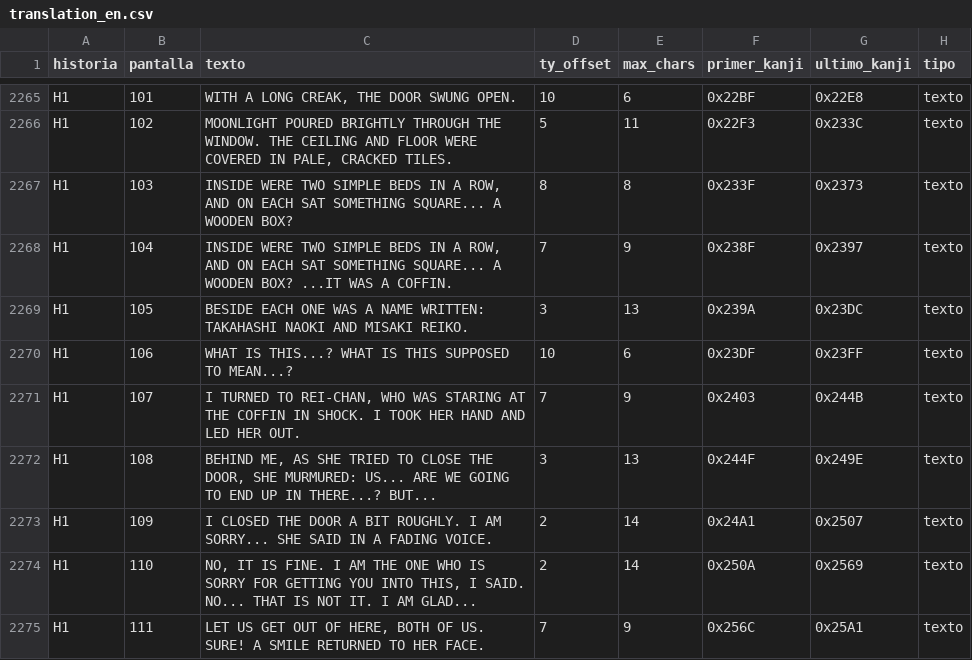
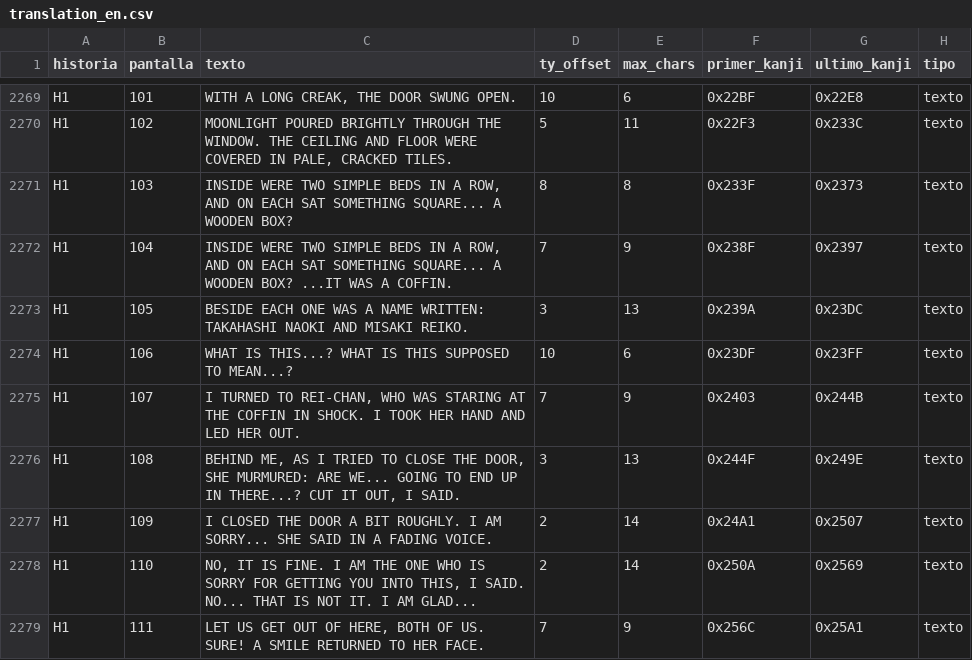
Before and after one commit to Secabel/TerrorsWonderSwan, a CSV file: data/translation_en.csv, drawn as a sheet; only a part is shown, gaps mark what is left out; addresses are those after the commit; the diff covers the shown part only; the diff names each change by its address in the sheet, - before the commit and + after, or states it on an @@ line.

```diff
--- a/data/translation_en.csv
+++ b/data/translation_en.csv
-C2276 (texto): …ME, AS SHE TRIED TO CLOSE THE DOOR, SHE MURMURED: US... ARE WE GOING TO END UP IN THERE...? BUT...
+C2276 (texto): …ME, AS I TRIED TO CLOSE THE DOOR, SHE MURMURED: ARE WE... GOING TO END UP IN THERE...? CUT IT OUT, I SAID.
```
Also changed, not shown: 5 added rows and 116 edited cells elsewhere in this file, data/translation_es.csv, 4 other files.
